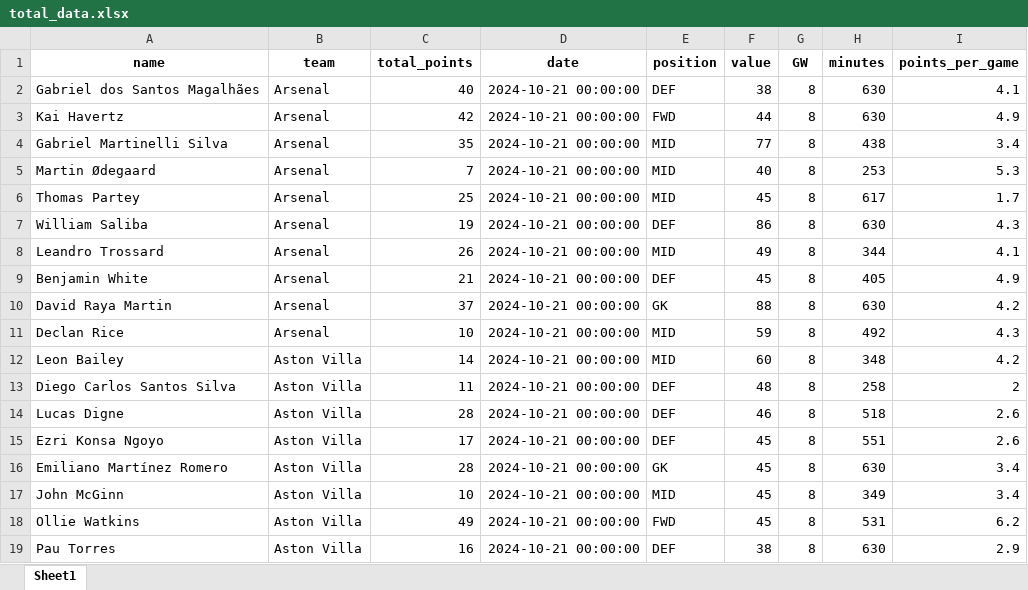
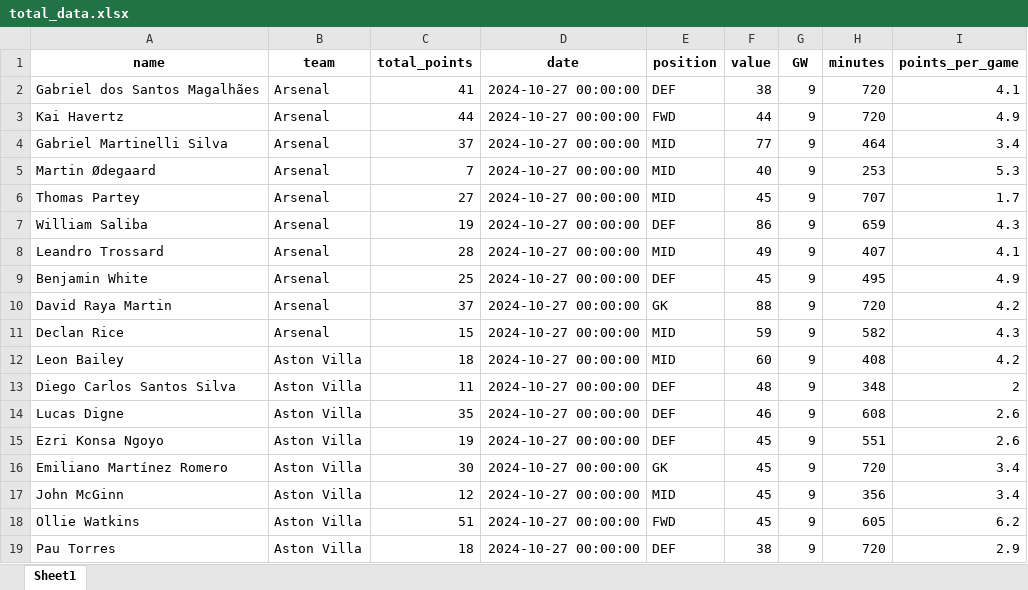
Before and after one commit to MUbarak123-56/fpl_team_optimization, an Excel workbook: total_data.xlsx, sheet Sheet1, drawn as a sheet; only a part is shown; values as stored, in another font and other column widths than the file's, no borders; the diff covers the shown part only; the diff names each change by its address in the sheet, - before the commit and + after, or states it on an @@ line.

```diff
--- a/total_data.xlsx (sheet Sheet1)
+++ b/total_data.xlsx (sheet Sheet1)
-C2 (total_points): 40
+C2 (total_points): 41
-D2:D19 (date): 2024-10-21 00:00:00
+D2:D19 (date): 2024-10-27 00:00:00
-G2:G19 (GW): 8
+G2:G19 (GW): 9
-H2:H3 (minutes): 630
+H2:H3 (minutes): 720
-C3 (total_points): 42
+C3 (total_points): 44
-C4 (total_points): 35
+C4 (total_points): 37
-H4 (minutes): 438
+H4 (minutes): 464
-C6 (total_points): 25
+C6 (total_points): 27
-H6 (minutes): 617
+H6 (minutes): 707
-H7 (minutes): 630
+H7 (minutes): 659
-C8 (total_points): 26
+C8 (total_points): 28
-H8 (minutes): 344
+H8 (minutes): 407
-C9 (total_points): 21
+C9 (total_points): 25
-H9 (minutes): 405
+H9 (minutes): 495
-H10 (minutes): 630
+H10 (minutes): 720
-C11 (total_points): 10
+C11 (total_points): 15
-H11 (minutes): 492
+H11 (minutes): 582
-C12 (total_points): 14
+C12 (total_points): 18
-H12 (minutes): 348
+H12 (minutes): 408
-H13 (minutes): 258
+H13 (minutes): 348
-C14 (total_points): 28
+C14 (total_points): 35
-H14 (minutes): 518
+H14 (minutes): 608
-C15 (total_points): 17
+C15 (total_points): 19
-C16 (total_points): 28
+C16 (total_points): 30
-H16 (minutes): 630
+H16 (minutes): 720
-C17 (total_points): 10
+C17 (total_points): 12
-H17 (minutes): 349
+H17 (minutes): 356
-C18 (total_points): 49
+C18 (total_points): 51
-H18 (minutes): 531
+H18 (minutes): 605
-C19 (total_points): 16
+C19 (total_points): 18
-H19 (minutes): 630
+H19 (minutes): 720
```
Also changed, not shown: 3 added rows, 3 removed rows and 559 edited cells elsewhere in this sheet, use_data.xlsx.
